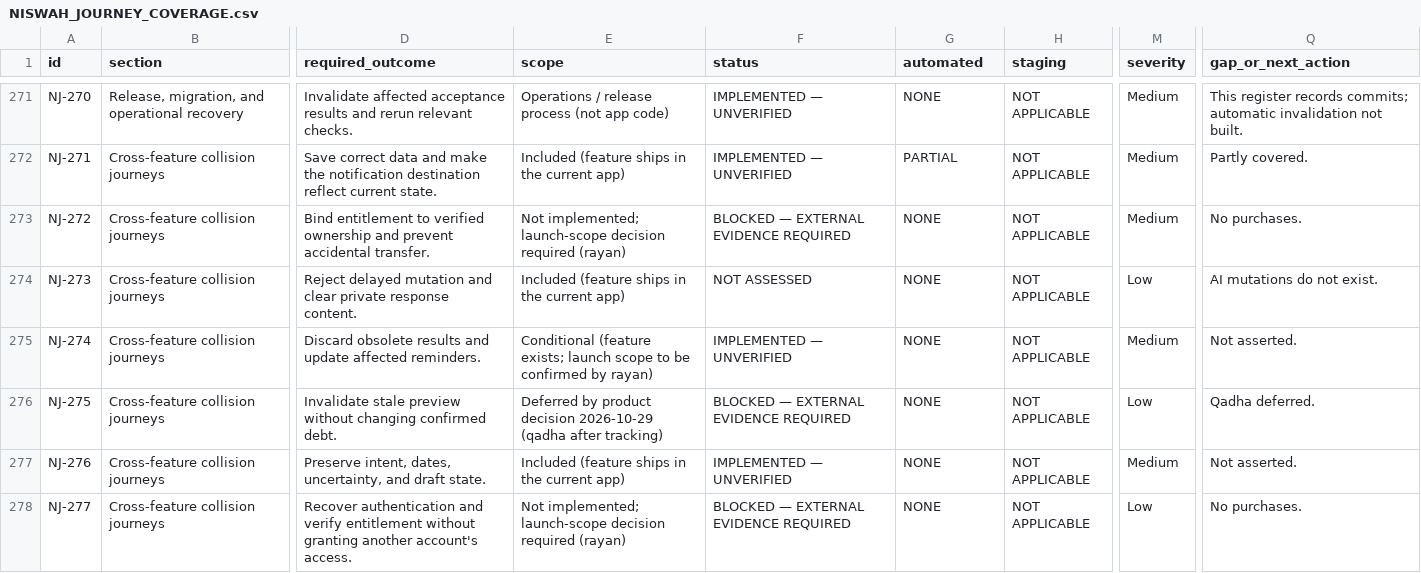
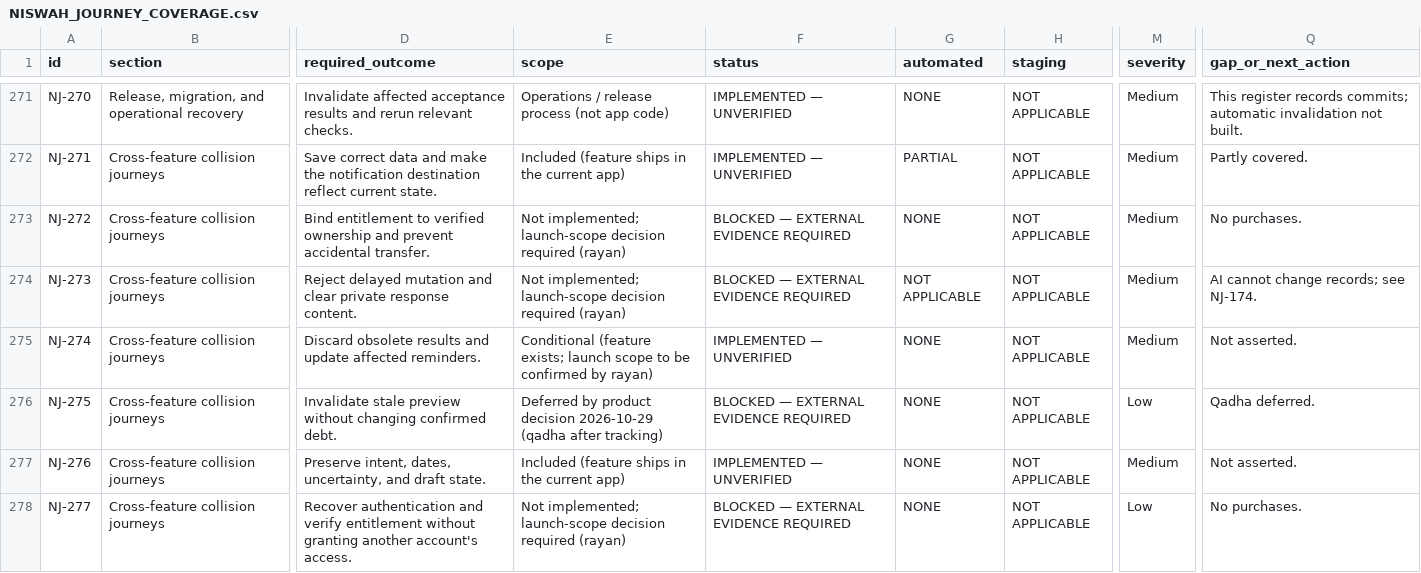
Before and after one commit to rayan2099/niswah999, a CSV file: docs/journeys/NISWAH_JOURNEY_COVERAGE.csv, drawn as a sheet; only a part is shown, gaps mark what is left out; the diff covers the shown part only; the diff names each change by its address in the sheet, - before the commit and + after, or states it on an @@ line.

```diff
--- a/docs/journeys/NISWAH_JOURNEY_COVERAGE.csv
+++ b/docs/journeys/NISWAH_JOURNEY_COVERAGE.csv
-E274 (scope): Included (feature ships in the current app)
+E274 (scope): Not implemented; launch-scope decision required (rayan)
-F274 (status): NOT ASSESSED
+F274 (status): BLOCKED — EXTERNAL EVIDENCE REQUIRED
-G274 (automated): NONE
+G274 (automated): NOT APPLICABLE
-M274 (severity): Low
+M274 (severity): Medium
-Q274 (gap_or_next_action): AI mutations do not exist.
+Q274 (gap_or_next_action): AI cannot change records; see NJ-174.
```
Also changed, not shown: 137 edited cells elsewhere in this file, 3 other files.
